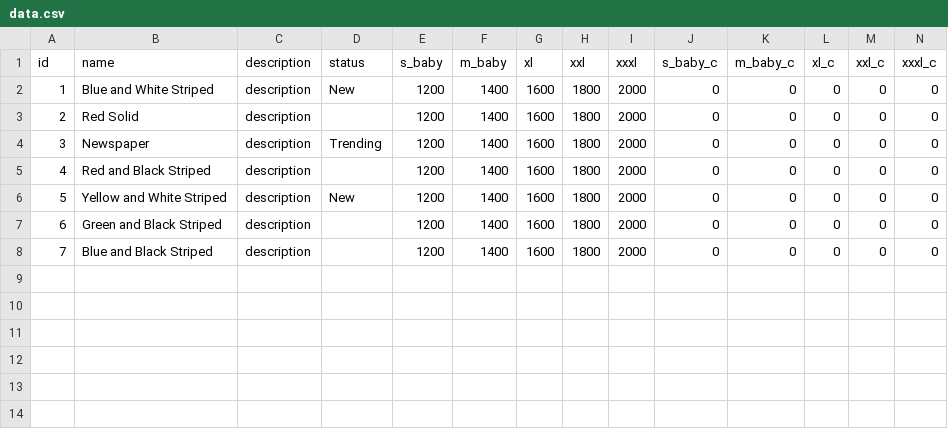
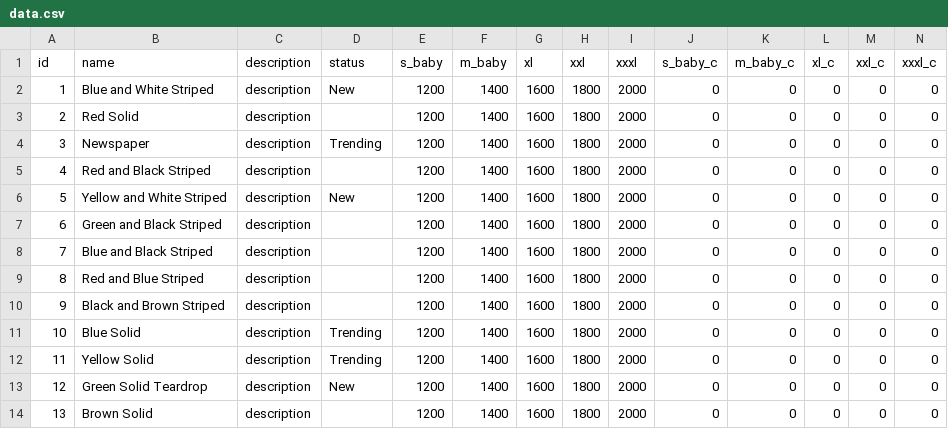
Before and after one commit to jasonpereira96/Comfort-Seating, a CSV file: data/data.csv, drawn as a sheet.

```diff
--- a/data/data.csv
+++ b/data/data.csv
@@ -8 +8,7 @@ id,name,description,status,s_baby,m_baby,xl,xxl,xxxl,s_baby_c,m_baby_c,xl_c,xxl_
 7,Blue and Black Striped,description,,1200,1400,1600,1800,2000,0,0,0,0,0
+8,Red and Blue Striped ,description,,1200,1400,1600,1800,2000,0,0,0,0,0
+9,Black and Brown Striped,description,,1200,1400,1600,1800,2000,0,0,0,0,0
+10,Blue Solid,description,Trending,1200,1400,1600,1800,2000,0,0,0,0,0
+11,Yellow Solid,description,Trending,1200,1400,1600,1800,2000,0,0,0,0,0
+12,Green Solid Teardrop,description,New,1200,1400,1600,1800,2000,0,0,0,0,0
+13,Brown Solid,description,,1200,1400,1600,1800,2000,0,0,0,0,0
```
Also changed, not shown: 2 other files.
